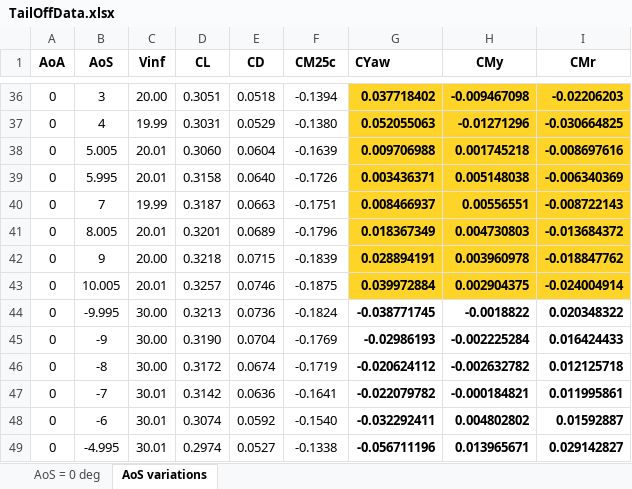
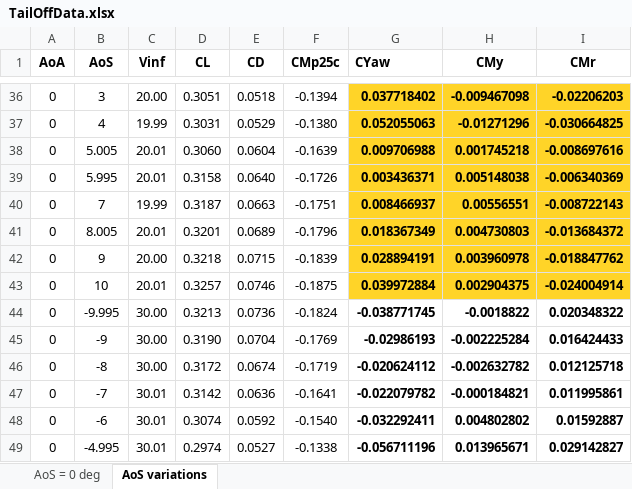
Before and after one commit to kslam07/ExpSim08, an Excel workbook: processing/DATA/TailOffData.xlsx, sheet AoS variations, drawn as a sheet; only a part is shown, gaps mark what is left out; values as stored, in another font and other column widths than the file's, no borders; the diff names each change by its address in the sheet, - before the commit and + after, or states it on an @@ line.

Commit message:
Integrate corrTailoff with main
Conditions added in removeModelOff and subtractTailOff
to ensure that it can be used for tail data as well.

Change column name "CM25c" to "CMp25c" for consistency.

```diff
--- a/processing/DATA/TailOffData.xlsx (sheet AoS variations)
+++ b/processing/DATA/TailOffData.xlsx (sheet AoS variations)
-F1: CM25c
+F1: CMp25c
-B43 (AoS): 10.005
+B43 (AoS): 10
```
Also changed, not shown: sheet AoS = 0 deg, charts or pictures, 4 other files.
